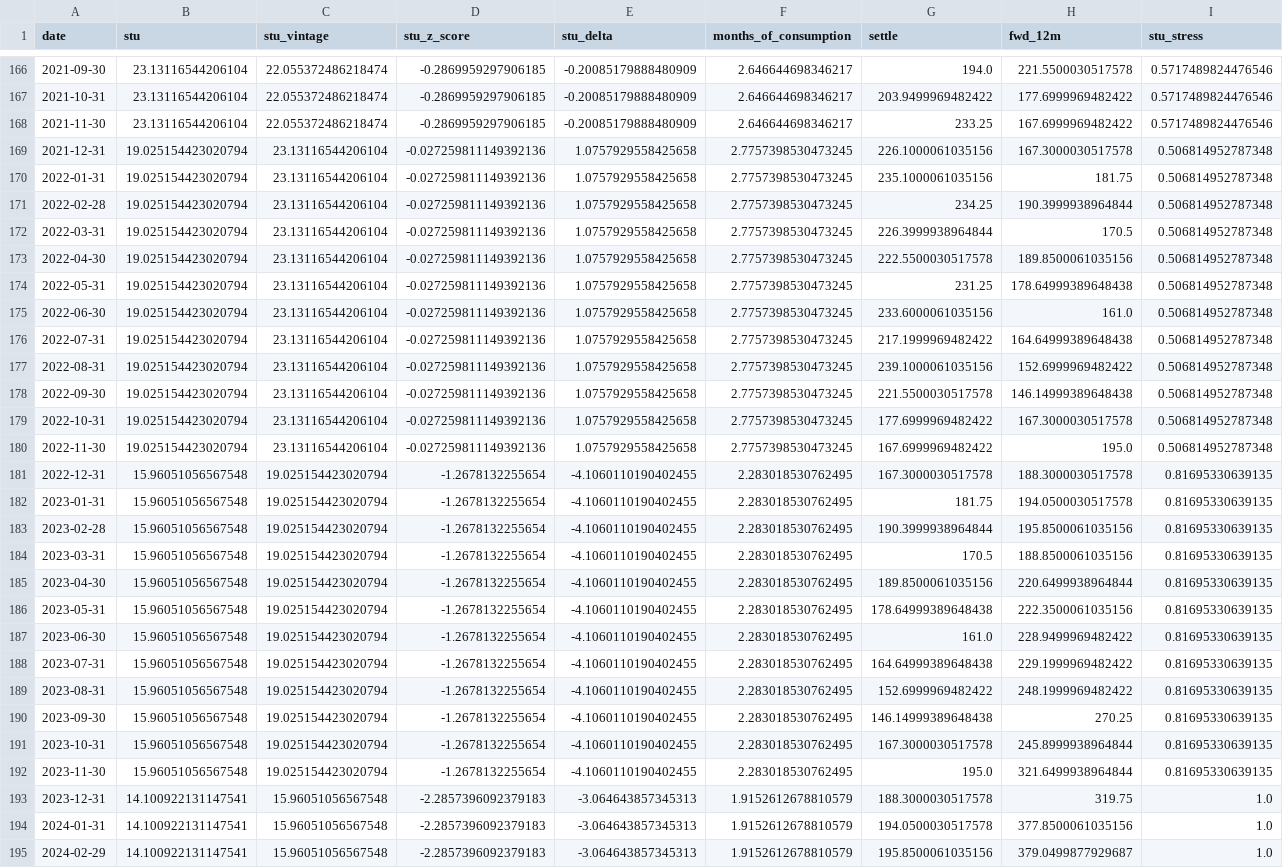
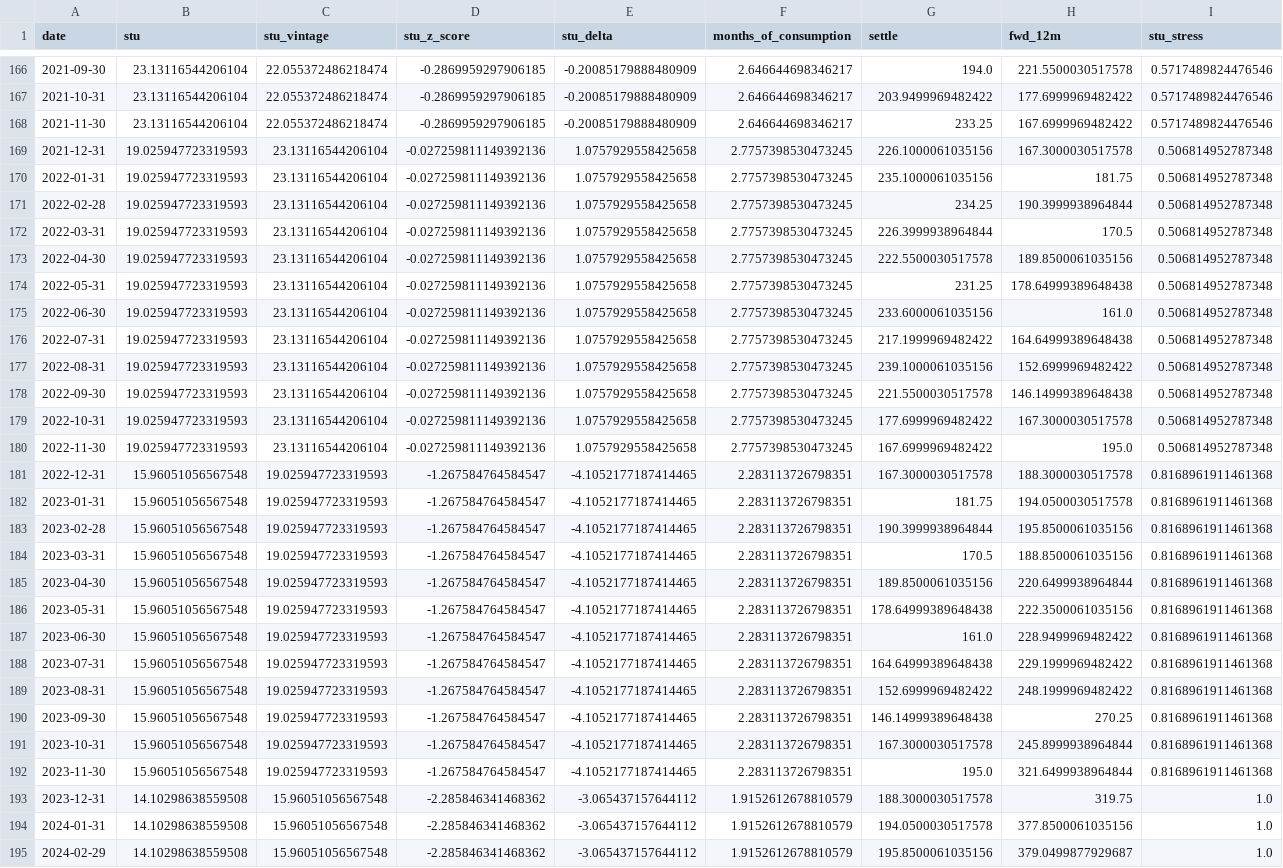
Before and after one commit to abhirajp97/greensignal, a CSV file: notebooks/coffee_backtests/data/stu_monthly.csv, drawn as a sheet; only a part is shown, gaps mark what is left out; the diff covers the shown part only; the diff names each change by its address in the sheet, - before the commit and + after, or states it on an @@ line.

```diff
--- a/notebooks/coffee_backtests/data/stu_monthly.csv
+++ b/notebooks/coffee_backtests/data/stu_monthly.csv
-B169:B180 (stu): 19.025154423020794
+B169:B180 (stu): 19.025947723319593
-C181:C192 (stu_vintage): 19.025154423020794
+C181:C192 (stu_vintage): 19.025947723319593
-D181:D192 (stu_z_score): -1.2678132255654
+D181:D192 (stu_z_score): -1.267584764584547
-E181:E192 (stu_delta): -4.1060110190402455
+E181:E192 (stu_delta): -4.1052177187414465
-F181:F192 (months_of_consumption): 2.283018530762495
+F181:F192 (months_of_consumption): 2.283113726798351
-I181:I192 (stu_stress): 0.81695330639135
+I181:I192 (stu_stress): 0.8168961911461368
-B193:B195 (stu): 14.100922131147541
+B193:B195 (stu): 14.10298638559508
-D193:D195 (stu_z_score): -2.2857396092379183
+D193:D195 (stu_z_score): -2.285846341468362
-E193:E195 (stu_delta): -3.064643857345313
+E193:E195 (stu_delta): -3.065437157644112
```
Also changed, not shown: 93 edited cells elsewhere in this file, notebooks/coffee_backtests/data/stu_annual.csv, notebooks/coffee_backtests/data/stu_wmt_vintage.csv, 8 other files.
